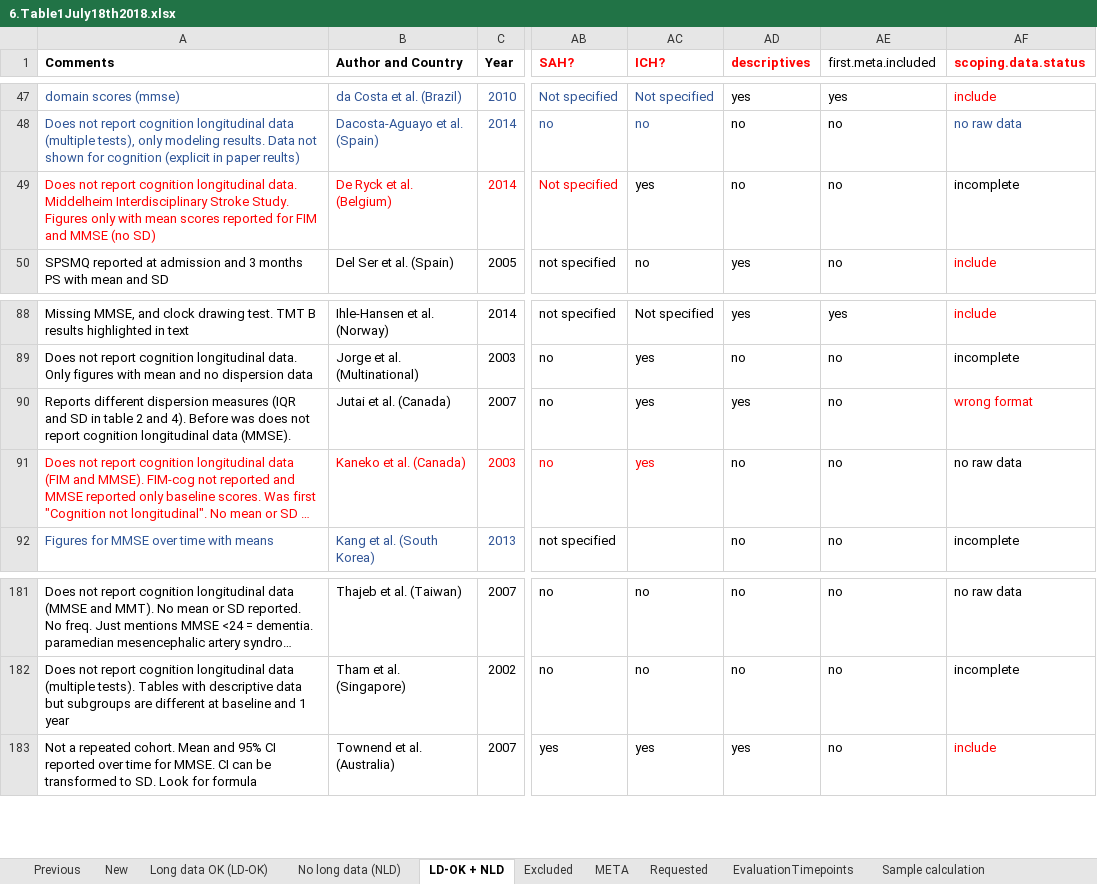
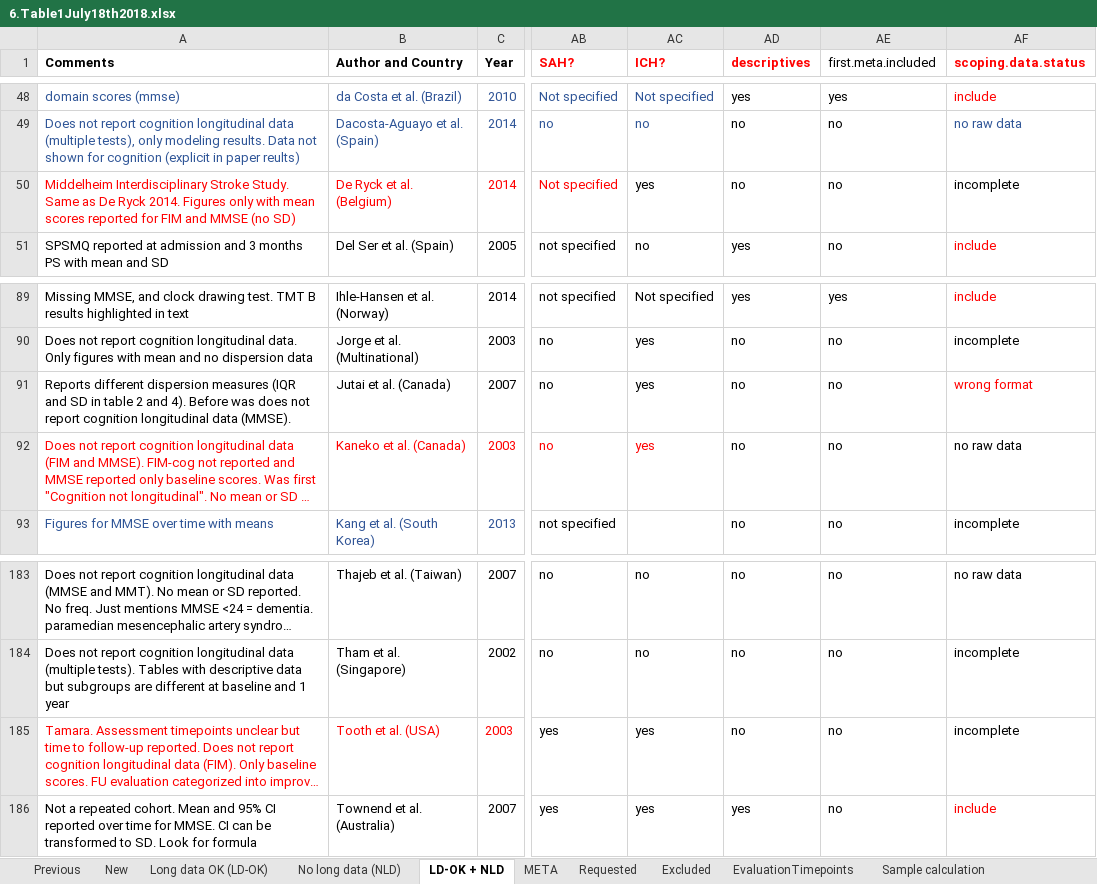
Before and after one commit to jpsaa/scoping-review-cognition, an Excel workbook: 6.Table1July18th2018.xlsx, sheet LD-OK + NLD, drawn as a sheet; only a part is shown, gaps mark what is left out; long unchanged cells end in …; values as stored, in another font and other column widths than the file's, no borders; addresses are those after the commit; the diff covers the shown part only; the diff names each change by its address in the sheet, - before the commit and + after, or states it on an @@ line.

Commit message:
raw data for scoping review

```diff
--- a/6.Table1July18th2018.xlsx (sheet LD-OK + NLD)
+++ b/6.Table1July18th2018.xlsx (sheet LD-OK + NLD)
@@ sheet tab order changed: Previous | New | Long data OK (LD-OK) | No long data (NLD) | LD-OK + NLD | META | Requested | Excluded | EvaluationTimepoints | Sample calculation @@
-A50 (Comments): Does not report cognition longitudinal data. Middelheim Interdisciplinary Stroke Study. Figures only…
+A50 (Comments): Middelheim Interdisciplinary Stroke Study. Same as De Ryck 2014. Figures only…
-AD91 (descriptives): yes
+AD91 (descriptives): no
@@ row 208 moved to row 185: Tamara. Assessment timepoints unclear bu… @@
```
Also changed, not shown: 1 added row, 2 moved rows and 3 edited cells elsewhere in this sheet, sheet Excluded, sheet META, 1 other file.
